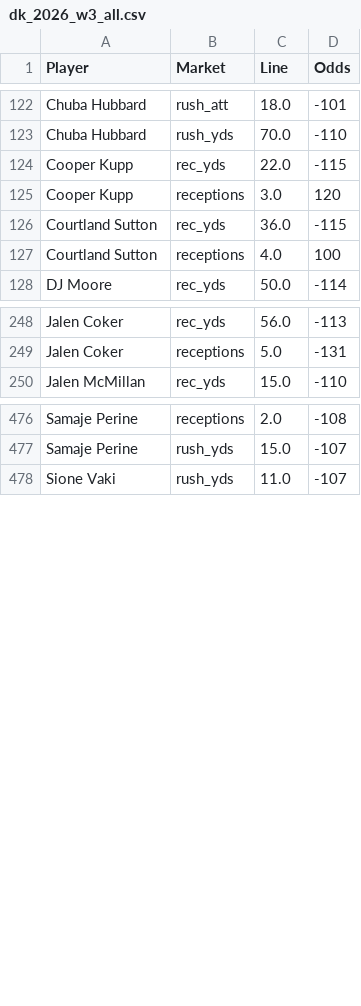
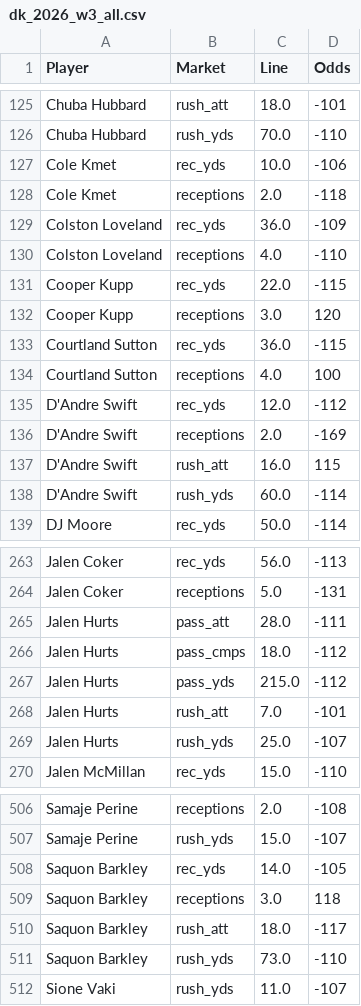
Before and after one commit to fozzyyozzy/edge-index, a CSV file: automation/lines/dk_2026_w3_all.csv, drawn as a sheet; only a part is shown, gaps mark what is left out; the diff covers the shown part only.

```diff
--- a/automation/lines/dk_2026_w3_all.csv
+++ b/automation/lines/dk_2026_w3_all.csv
@@ -123,2 +126,6 @@ Chuba Hubbard,rush_att,18.0,-101
 Chuba Hubbard,rush_yds,70.0,-110
+Cole Kmet,rec_yds,10.0,-106
+Cole Kmet,receptions,2.0,-118
+Colston Loveland,rec_yds,36.0,-109
+Colston Loveland,receptions,4.0,-110
 Cooper Kupp,rec_yds,22.0,-115
@@ -127,2 +134,6 @@ Courtland Sutton,rec_yds,36.0,-115
 Courtland Sutton,receptions,4.0,100
+D'Andre Swift,rec_yds,12.0,-112
+D'Andre Swift,receptions,2.0,-169
+D'Andre Swift,rush_att,16.0,115
+D'Andre Swift,rush_yds,60.0,-114
 DJ Moore,rec_yds,50.0,-114
@@ -249,2 +264,7 @@ Jalen Coker,rec_yds,56.0,-113
 Jalen Coker,receptions,5.0,-131
+Jalen Hurts,pass_att,28.0,-111
+Jalen Hurts,pass_cmps,18.0,-112
+Jalen Hurts,pass_yds,215.0,-112
+Jalen Hurts,rush_att,7.0,-101
+Jalen Hurts,rush_yds,25.0,-107
 Jalen McMillan,rec_yds,15.0,-110
@@ -477,2 +507,6 @@ Samaje Perine,receptions,2.0,-108
 Samaje Perine,rush_yds,15.0,-107
+Saquon Barkley,rec_yds,14.0,-105
+Saquon Barkley,receptions,3.0,118
+Saquon Barkley,rush_att,18.0,-117
+Saquon Barkley,rush_yds,73.0,-110
 Sione Vaki,rush_yds,11.0,-107
```
Also changed, not shown: 19 added rows and 4 edited cells elsewhere in this file, automation/lines/dk_2026_w3_mnf.csv, automation/lines/dk_2026_w3_sun.csv, 11 other files.
